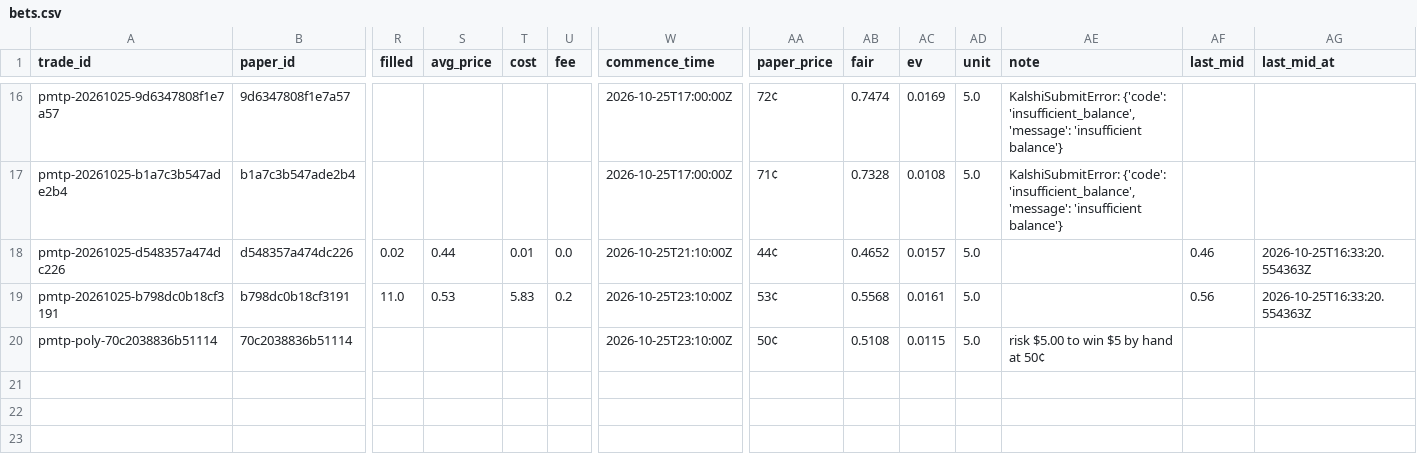
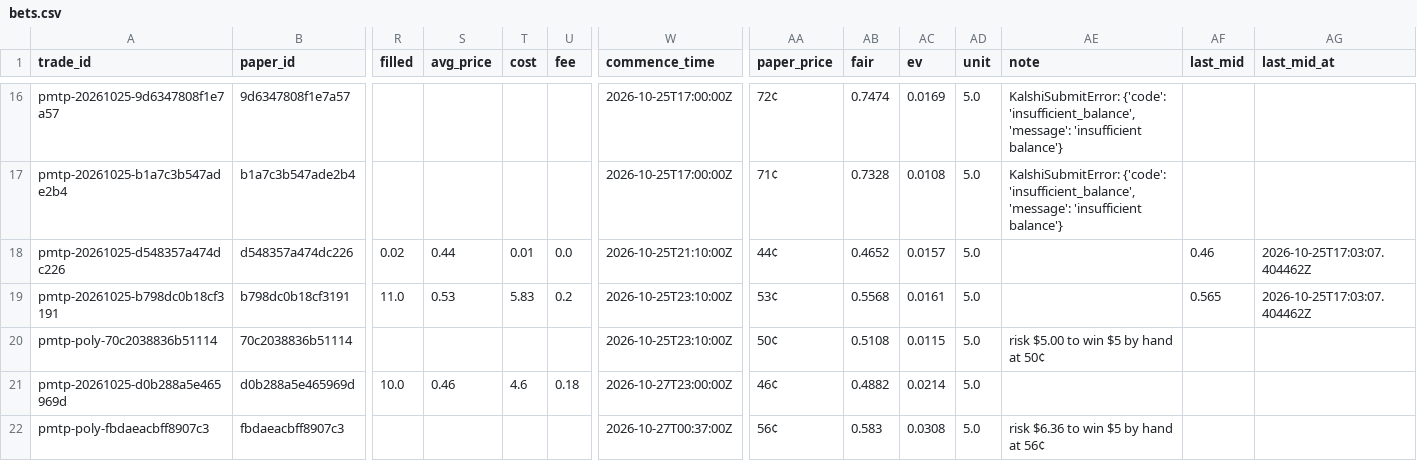
Before and after one commit to colebeasley10-glitch/pm-edge, a CSV file: live_plays/data/bets.csv, drawn as a sheet; only a part is shown, gaps mark what is left out; rows hold the shown columns only; the diff names each change by its address in the sheet, - before the commit and + after, or states it on an @@ line.

Commit message:
Live Today's Plays round [skip ci]

```diff
--- a/live_plays/data/bets.csv
+++ b/live_plays/data/bets.csv
-AG18:AG19 (last_mid_at): 2026-10-25T16:33:20.554363Z
+AG18:AG19 (last_mid_at): 2026-10-25T17:03:07.404462Z
-AF19 (last_mid): 0.56
+AF19 (last_mid): 0.565
+row 21: pmtp-20261025-d0b288a5e465969d | d0b288a5e465969d | 10.0 | 0.46 | 4.6 | 0.18 | 2026-10-27T23:00:00Z | 46¢ | 0.4882 | 0.0214 | 5.0
+row 22: pmtp-poly-fbdaeacbff8907c3 | fbdaeacbff8907c3 |  |  |  |  | 2026-10-27T00:37:00Z | 56¢ | 0.583 | 0.0308 | 5.0 | risk $6.36 to win $5 by hand at 56¢
```
Also changed, not shown: 1 other file.
